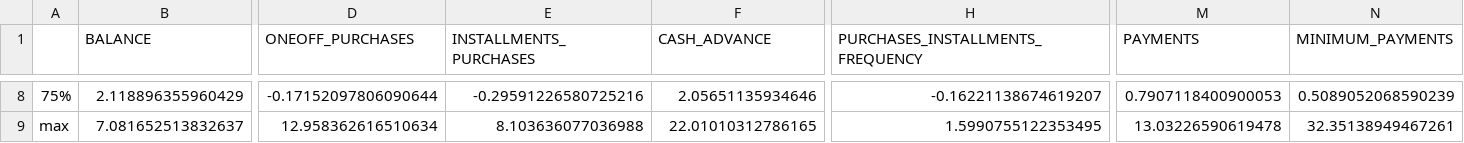
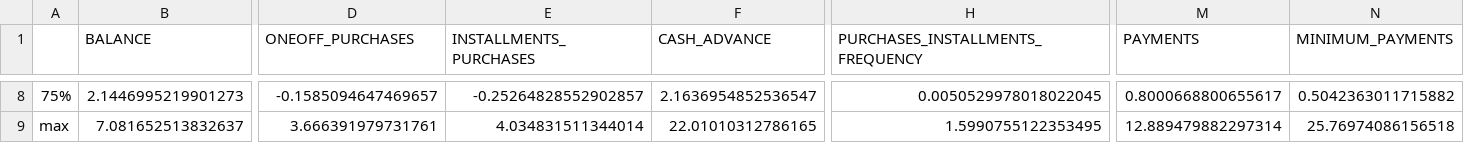
Before and after one commit to fmilica/ORI---Projekti, a CSV file: Projekat2/CreditCardData/data/summarize/sum_cluster2.csv, drawn as a sheet; only a part is shown, gaps mark what is left out; the diff covers the shown part only; the diff names each change by its address in the sheet, - before the commit and + after, or states it on an @@ line.

```diff
--- a/Projekat2/CreditCardData/data/summarize/sum_cluster2.csv
+++ b/Projekat2/CreditCardData/data/summarize/sum_cluster2.csv
-B8 (BALANCE): 2.118896355960429
+B8 (BALANCE): 2.1446995219901273
-D8 (ONEOFF_PURCHASES): -0.17152097806090644
+D8 (ONEOFF_PURCHASES): -0.1585094647469657
-E8 (INSTALLMENTS_PURCHASES): -0.29591226580725216
+E8 (INSTALLMENTS_PURCHASES): -0.25264828552902857
-F8 (CASH_ADVANCE): 2.05651135934646
+F8 (CASH_ADVANCE): 2.1636954852536547
-H8 (PURCHASES_INSTALLMENTS_FREQUENCY): -0.16221138674619207
+H8 (PURCHASES_INSTALLMENTS_FREQUENCY): 0.0050529978018022045
-M8 (PAYMENTS): 0.7907118400900053
+M8 (PAYMENTS): 0.8000668800655617
-N8 (MINIMUM_PAYMENTS): 0.5089052068590239
+N8 (MINIMUM_PAYMENTS): 0.5042363011715882
-D9 (ONEOFF_PURCHASES): 12.958362616510634
+D9 (ONEOFF_PURCHASES): 3.666391979731761
-E9 (INSTALLMENTS_PURCHASES): 8.103636077036988
+E9 (INSTALLMENTS_PURCHASES): 4.034831511344014
-M9 (PAYMENTS): 13.03226590619478
+M9 (PAYMENTS): 12.889479882297314
-N9 (MINIMUM_PAYMENTS): 32.35138949467261
+N9 (MINIMUM_PAYMENTS): 25.76974086156518
```
Also changed, not shown: 60 edited cells elsewhere in this file, Projekat2/CreditCardData/data/conclusions/cluster_rule_sum.csv, Projekat2/CreditCardData/data/summarize/sum_cluster0.csv, 30 other files.
